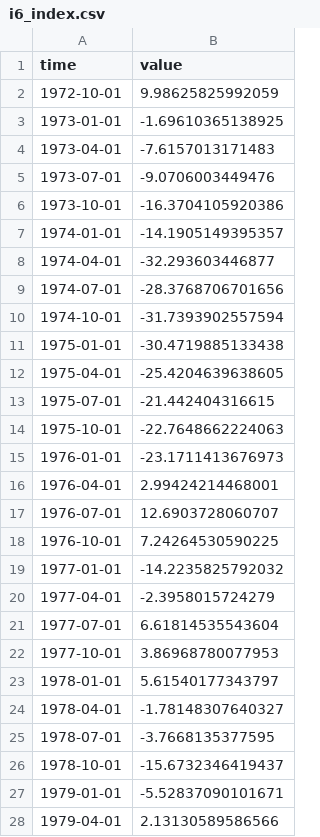
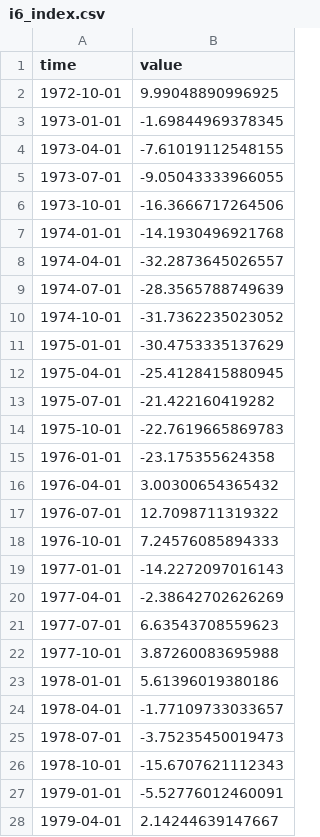
Before and after one commit to opentsi/ch.seco.css, a CSV file: data-raw/csv/i6_index.csv, drawn as a sheet; only a part is shown; the diff covers the shown part only.

```diff
--- a/data-raw/csv/i6_index.csv
+++ b/data-raw/csv/i6_index.csv
@@ -1,28 +1,28 @@
 time,value
-1972-10-01,9.98625825992059
-1973-01-01,-1.69610365138925
-1973-04-01,-7.6157013171483
-1973-07-01,-9.0706003449476
-1973-10-01,-16.3704105920386
-1974-01-01,-14.1905149395357
-1974-04-01,-32.293603446877
-1974-07-01,-28.3768706701656
-1974-10-01,-31.7393902557594
-1975-01-01,-30.4719885133438
-1975-04-01,-25.4204639638605
-1975-07-01,-21.442404316615
-1975-10-01,-22.7648662224063
-1976-01-01,-23.1711413676973
-1976-04-01,2.99424214468001
-1976-07-01,12.6903728060707
-1976-10-01,7.24264530590225
-1977-01-01,-14.2235825792032
-1977-04-01,-2.3958015724279
-1977-07-01,6.61814535543604
-1977-10-01,3.86968780077953
-1978-01-01,5.61540177343797
-1978-04-01,-1.78148307640327
-1978-07-01,-3.7668135377595
-1978-10-01,-15.6732346419437
-1979-01-01,-5.52837090101671
-1979-04-01,2.13130589586566
+1972-10-01,9.99048890996925
+1973-01-01,-1.69844969378345
+1973-04-01,-7.61019112548155
+1973-07-01,-9.05043333966055
+1973-10-01,-16.3666717264506
+1974-01-01,-14.1930496921768
+1974-04-01,-32.2873645026557
+1974-07-01,-28.3565788749639
+1974-10-01,-31.7362235023052
+1975-01-01,-30.4753335137629
+1975-04-01,-25.4128415880945
+1975-07-01,-21.422160419282
+1975-10-01,-22.7619665869783
+1976-01-01,-23.175355624358
+1976-04-01,3.00300654365432
+1976-07-01,12.7098711319322
+1976-10-01,7.24576085894333
+1977-01-01,-14.2272097016143
+1977-04-01,-2.38642702626269
+1977-07-01,6.63543708559623
+1977-10-01,3.87260083695988
+1978-01-01,5.61396019380186
+1978-04-01,-1.77109733033657
+1978-07-01,-3.75235450019473
+1978-10-01,-15.6707621112343
+1979-01-01,-5.52776012460091
+1979-04-01,2.14244639147667
```
Also changed, not shown: 1 added row and 169 edited cells elsewhere in this file, data-raw/csv/i11_econ_hist.csv, data-raw/csv/i21_price_hist.csv, 10 other files.
